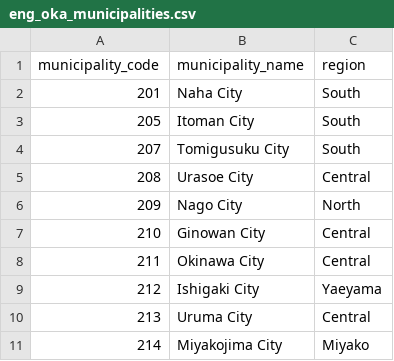
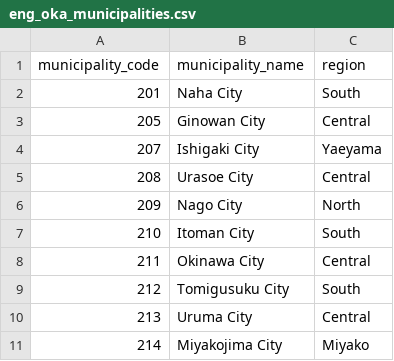
Before and after one commit to OutlierAud/Crash-Boom-Bang, a CSV file: data/eng_oka_municipalities.csv, drawn as a sheet; only a part is shown.

Commit message:
Correct Okinawa crash analysis and municipality labels

```diff
--- a/data/eng_oka_municipalities.csv
+++ b/data/eng_oka_municipalities.csv
@@ -2,9 +2,9 @@ municipality_code,municipality_name,region
 201,Naha City,South
-205,Itoman City,South
-207,Tomigusuku City,South
+205,Ginowan City,Central
+207,Ishigaki City,Yaeyama
 208,Urasoe City,Central
 209,Nago City,North
-210,Ginowan City,Central
+210,Itoman City,South
 211,Okinawa City,Central
-212,Ishigaki City,Yaeyama
+212,Tomigusuku City,South
 213,Uruma City,Central
```
Also changed, not shown: 14 other files.
